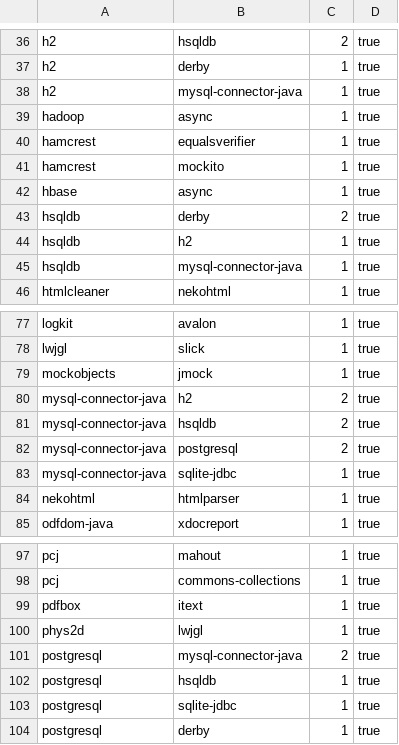
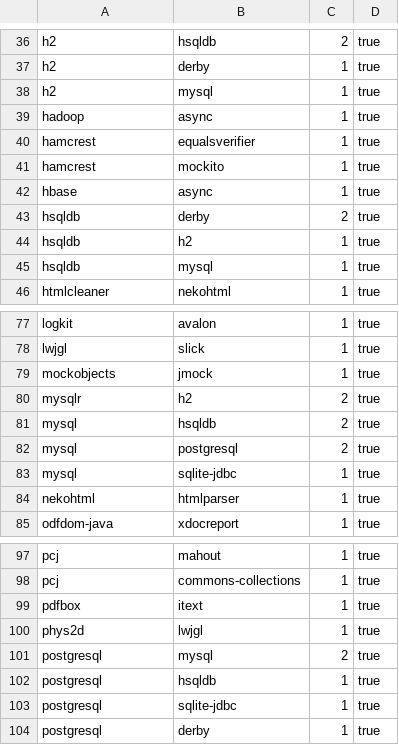
Before and after one commit to Dm47021/harmony.commit-migration, a CSV file: commit-migration/data/TrueRules.csv, drawn as a sheet; only a part is shown, gaps mark what is left out.

Commit message:
fix true rules

```diff
--- a/commit-migration/data/TrueRules.csv
+++ b/commit-migration/data/TrueRules.csv
@@ -37,3 +37,3 @@ h2;hsqldb;2;true
 h2;derby;1;true
-h2;mysql-connector-java;1;true
+h2;mysql;1;true
 hadoop;async;1;true
@@ -44,3 +44,3 @@ hsqldb;derby;2;true
 hsqldb;h2;1;true
-hsqldb;mysql-connector-java;1;true
+hsqldb;mysql;1;true
 htmlcleaner;nekohtml;1;true
@@ -79,6 +79,6 @@ lwjgl;slick;1;true
 mockobjects;jmock;1;true
-mysql-connector-java;h2;2;true
-mysql-connector-java;hsqldb;2;true
-mysql-connector-java;postgresql;2;true
-mysql-connector-java;sqlite-jdbc;1;true
+mysqlr;h2;2;true
+mysql;hsqldb;2;true
+mysql;postgresql;2;true
+mysql;sqlite-jdbc;1;true
 nekohtml;htmlparser;1;true
@@ -100,3 +100,3 @@ pdfbox;itext;1;true
 phys2d;lwjgl;1;true
-postgresql;mysql-connector-java;2;true
+postgresql;mysql;2;true
 postgresql;hsqldb;1;true
```
